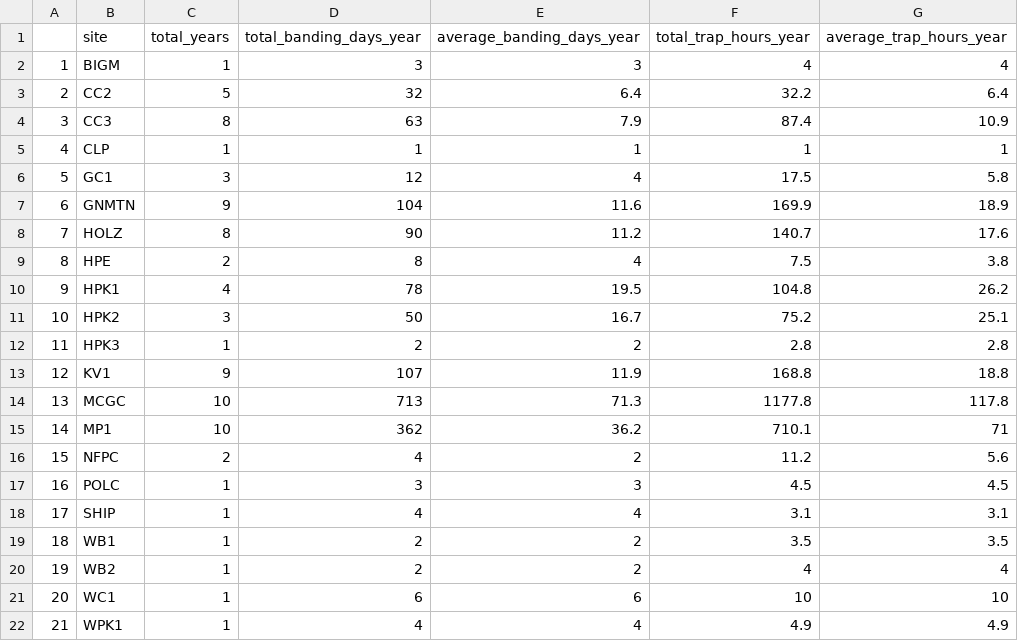
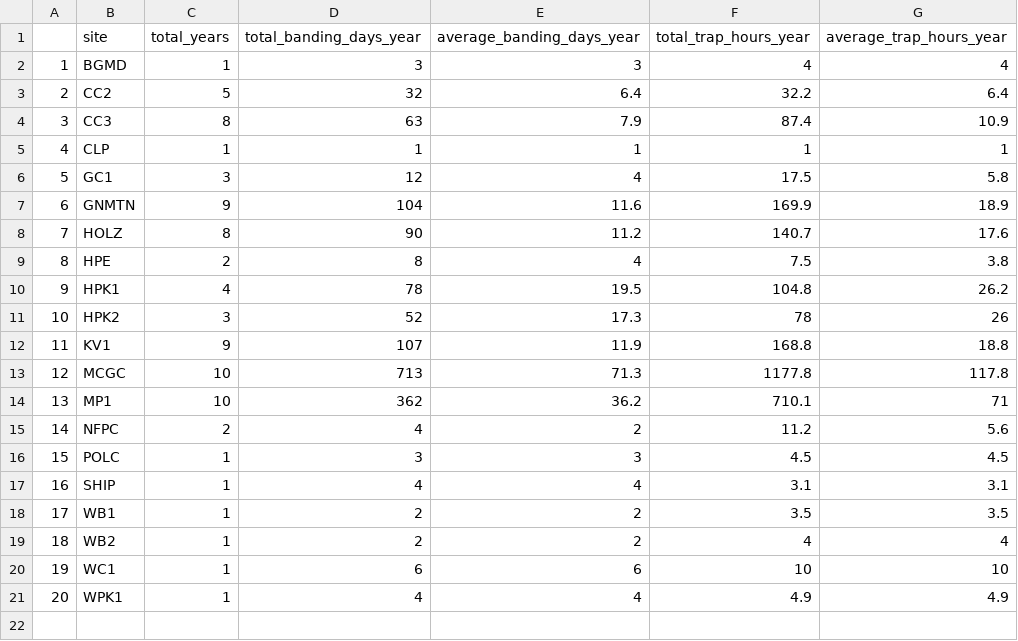
Before and after one commit to ezylstra/Mark-RecaptureModels, a CSV file: output/banding-effort-all-sites-RMNP.csv, drawn as a sheet; removed rows and columns are numbered as before the commit, all else as after; the diff names each change by its address in the sheet, - before the commit and + after, or states it on an @@ line.

Commit message:
Edit code to fix one site's name and update output file

```diff
--- a/output/banding-effort-all-sites-RMNP.csv
+++ b/output/banding-effort-all-sites-RMNP.csv
-B2 (site): BIGM
+B2 (site): BGMD
-D11 (total_banding_days_year): 50
+D11 (total_banding_days_year): 52
-E11 (average_banding_days_year): 16.7
+E11 (average_banding_days_year): 17.3
-F11 (total_trap_hours_year): 75.2
+F11 (total_trap_hours_year): 78
-G11 (average_trap_hours_year): 25.1
+G11 (average_trap_hours_year): 26
-row 12: 11 | HPK3 | 1 | 2 | 2 | 2.8 | 2.8
@@ column A renumbered from row 12 down @@
```
Also changed, not shown: 1 other file.
